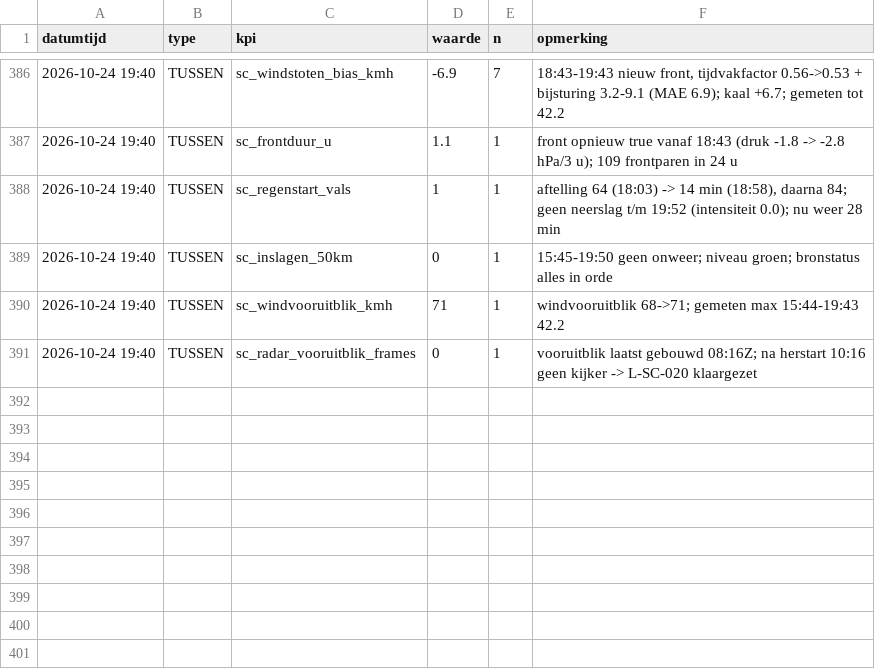
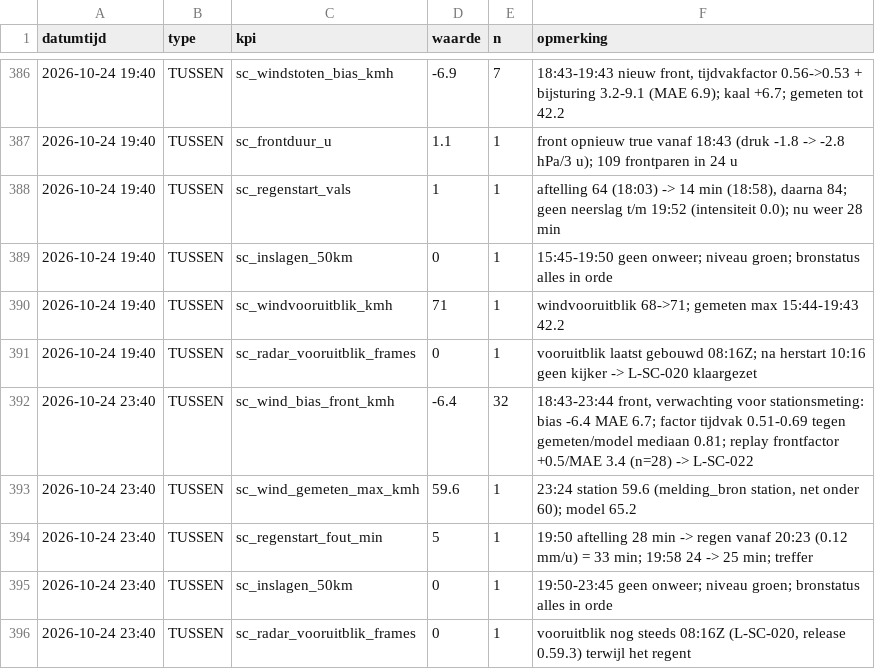
Before and after one commit to Roedie84/StormchaseNL, a CSV file: KPI.csv, drawn as a sheet; only a part is shown, gaps mark what is left out.

```diff
--- a/KPI.csv
+++ b/KPI.csv
@@ -391 +391,6 @@ datumtijd,type,kpi,waarde,n,opmerking
 2026-10-24 19:40,TUSSEN,sc_radar_vooruitblik_frames,0,1,"vooruitblik laatst gebouwd 08:16Z; na herstart 10:16 geen kijker -> L-SC-020 klaargezet"
+2026-10-24 23:40,TUSSEN,sc_wind_bias_front_kmh,-6.4,32,"18:43-23:44 front, verwachting voor stationsmeting: bias -6.4 MAE 6.7; factor tijdvak 0.51-0.69 tegen gemeten/model mediaan 0.81; replay frontfactor +0.5/MAE 3.4 (n=28) -> L-SC-022"
+2026-10-24 23:40,TUSSEN,sc_wind_gemeten_max_kmh,59.6,1,"23:24 station 59.6 (melding_bron station, net onder 60); model 65.2"
+2026-10-24 23:40,TUSSEN,sc_regenstart_fout_min,5,1,"19:50 aftelling 28 min -> regen vanaf 20:23 (0.12 mm/u) = 33 min; 19:58 24 -> 25 min; treffer"
+2026-10-24 23:40,TUSSEN,sc_inslagen_50km,0,1,"19:50-23:45 geen onweer; niveau groen; bronstatus alles in orde"
+2026-10-24 23:40,TUSSEN,sc_radar_vooruitblik_frames,0,1,"vooruitblik nog steeds 08:16Z (L-SC-020, release 0.59.3) terwijl het regent"
```
Also changed, not shown: 2 other files.
